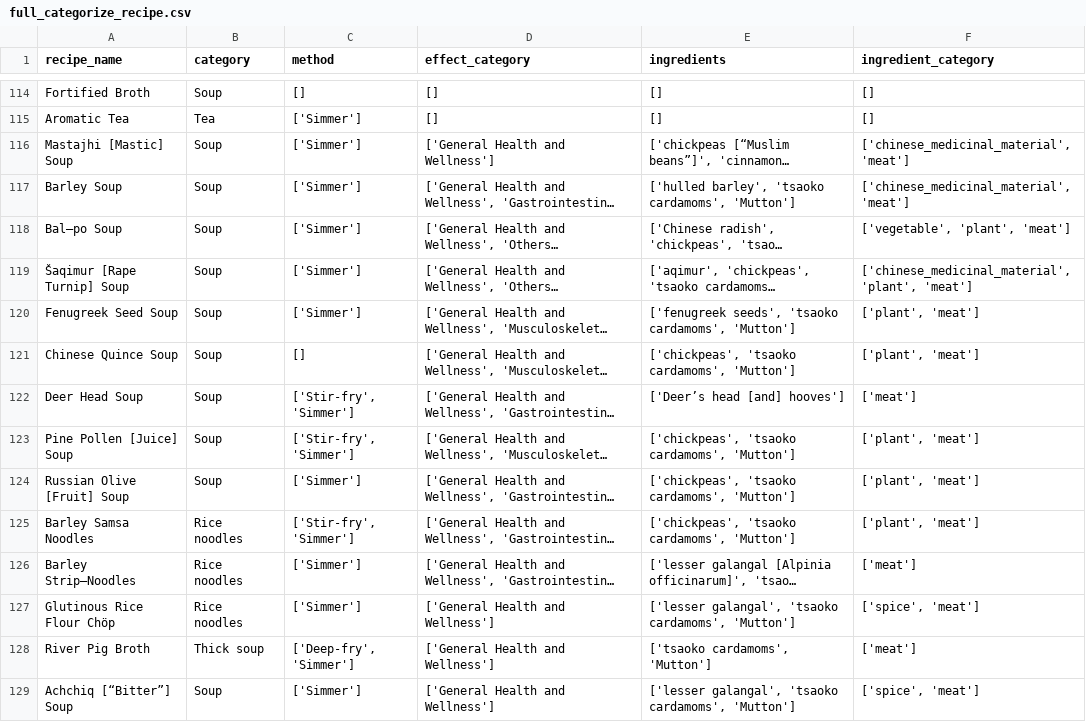
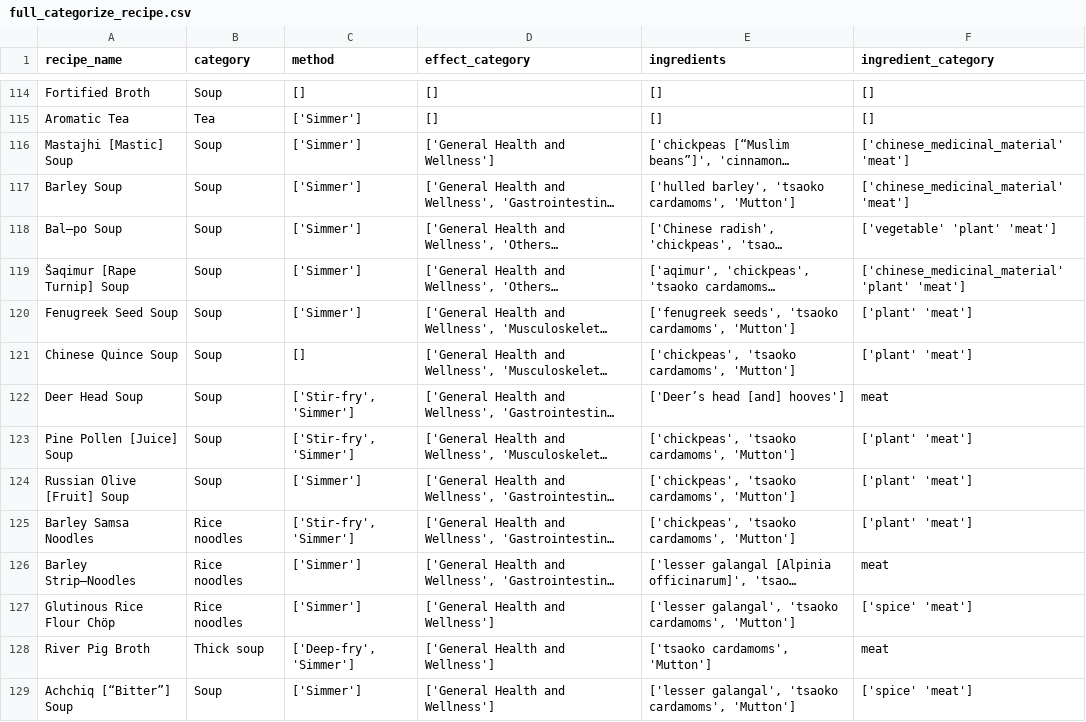
Before and after one commit to changchuntzu0618/DH405-CookingBook, a CSV file: categorize/full_categorize_recipe.csv, drawn as a sheet; only a part is shown, gaps mark what is left out; long unchanged cells end in …; the diff covers the shown part only; the diff names each change by its address in the sheet, - before the commit and + after, or states it on an @@ line.

```diff
--- a/categorize/full_categorize_recipe.csv
+++ b/categorize/full_categorize_recipe.csv
-F116:F117 (ingredient_category): ['chinese_medicinal_material', 'meat']
+F116:F117 (ingredient_category): ['chinese_medicinal_material' 'meat']
-F118 (ingredient_category): ['vegetable', 'plant', 'meat']
+F118 (ingredient_category): ['vegetable' 'plant' 'meat']
-F119 (ingredient_category): ['chinese_medicinal_material', 'plant', 'meat']
+F119 (ingredient_category): ['chinese_medicinal_material' 'plant' 'meat']
-F120:F121 (ingredient_category): ['plant', 'meat']
+F120:F121 (ingredient_category): ['plant' 'meat']
-F122 (ingredient_category): ['meat']
+F122 (ingredient_category): meat
-F123:F125 (ingredient_category): ['plant', 'meat']
+F123:F125 (ingredient_category): ['plant' 'meat']
-F126 (ingredient_category): ['meat']
+F126 (ingredient_category): meat
-F127 (ingredient_category): ['spice', 'meat']
+F127 (ingredient_category): ['spice' 'meat']
-F128 (ingredient_category): ['meat']
+F128 (ingredient_category): meat
-F129 (ingredient_category): ['spice', 'meat']
+F129 (ingredient_category): ['spice' 'meat']
```
Also changed, not shown: 167 edited cells elsewhere in this file, 1 other file.
